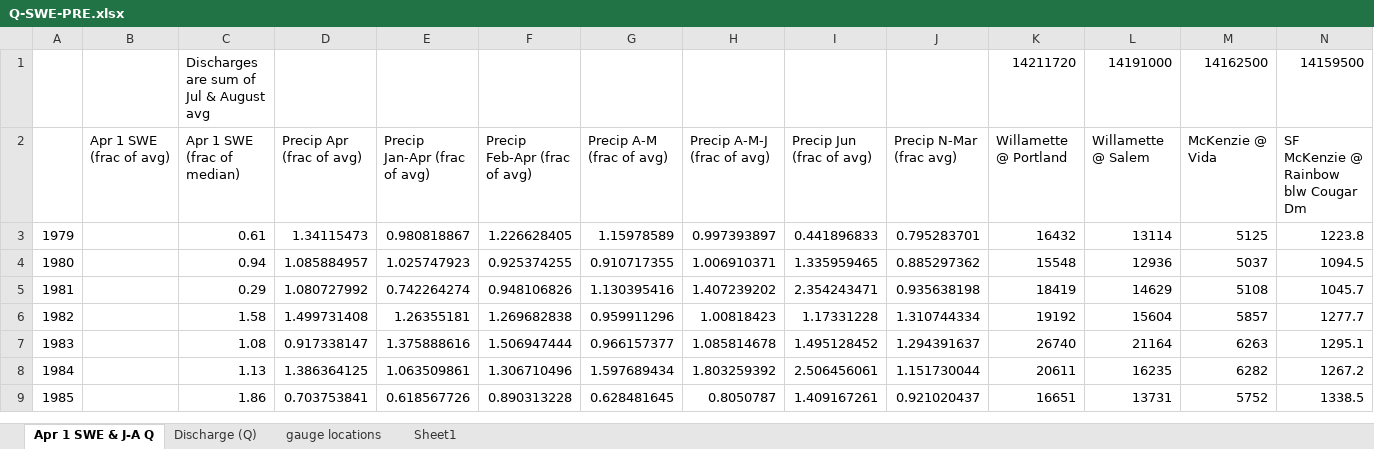
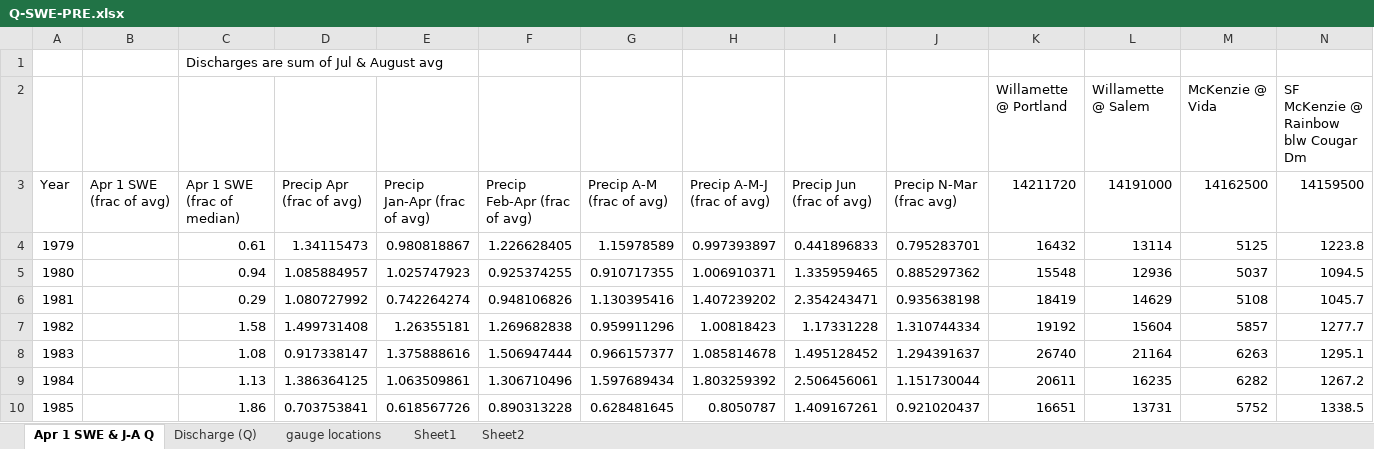
Before and after one commit to dalrymplej/maplot, an Excel workbook: Q-SWE-PRE.xlsx, sheet Apr 1 SWE & J-A Q, drawn as a sheet; only a part is shown; values as stored, in another font and other column widths than the file's, no borders; charts and pictures not drawn; removed rows and columns are numbered as before the commit, all else as after; rows hold the shown columns only; the diff names each change by its address in the sheet, - before the commit and + after, or states it on an @@ line.

```diff
--- a/Q-SWE-PRE.xlsx (sheet Apr 1 SWE & J-A Q)
+++ b/Q-SWE-PRE.xlsx (sheet Apr 1 SWE & J-A Q)
+sheet tab: Sheet2
+row 1:  |  | Discharges are sum of Jul & August avg
+row 2:  |  |  |  |  |  |  |  |  |  | Willamette @ Portland | Willamette @ Salem | McKenzie @ Vida | SF McKenzie @ Rainbow blw Cougar Dm
@@ column A renumbered in row 3 @@
-B3: (empty)
+B3: Apr 1 SWE (frac of avg)
-C3: Discharges are sum of Jul & August avg
+C3: Apr 1 SWE (frac of median)
-D3: (empty)
+D3: Precip Apr (frac of avg)
-E3: (empty)
+E3: Precip Jan-Apr (frac of avg)
-F3: (empty)
+F3: Precip Feb-Apr (frac of avg)
-G3: (empty)
+G3: Precip A-M (frac of avg)
-H3: (empty)
+H3: Precip A-M-J (frac of avg)
-I3: (empty)
+I3: Precip Jun (frac of avg)
-J3: (empty)
+J3: Precip N-Mar (frac avg)
-row 2:  | Apr 1 SWE (frac of avg) | Apr 1 SWE (frac of median) | Precip Apr (frac of avg) | Precip Jan-Apr (frac of avg) | Precip Feb-Apr (frac of avg) | Precip A-M (frac of avg) | Precip A-M-J (frac of avg) | Precip Jun (frac of avg) | Precip N-Mar (frac avg) | Willamette @ Portland | Willamette @ Salem | McKenzie @ Vida | SF McKenzie @ Rainbow blw Cougar Dm
```
Also changed, not shown: charts or pictures, 3 other files.
